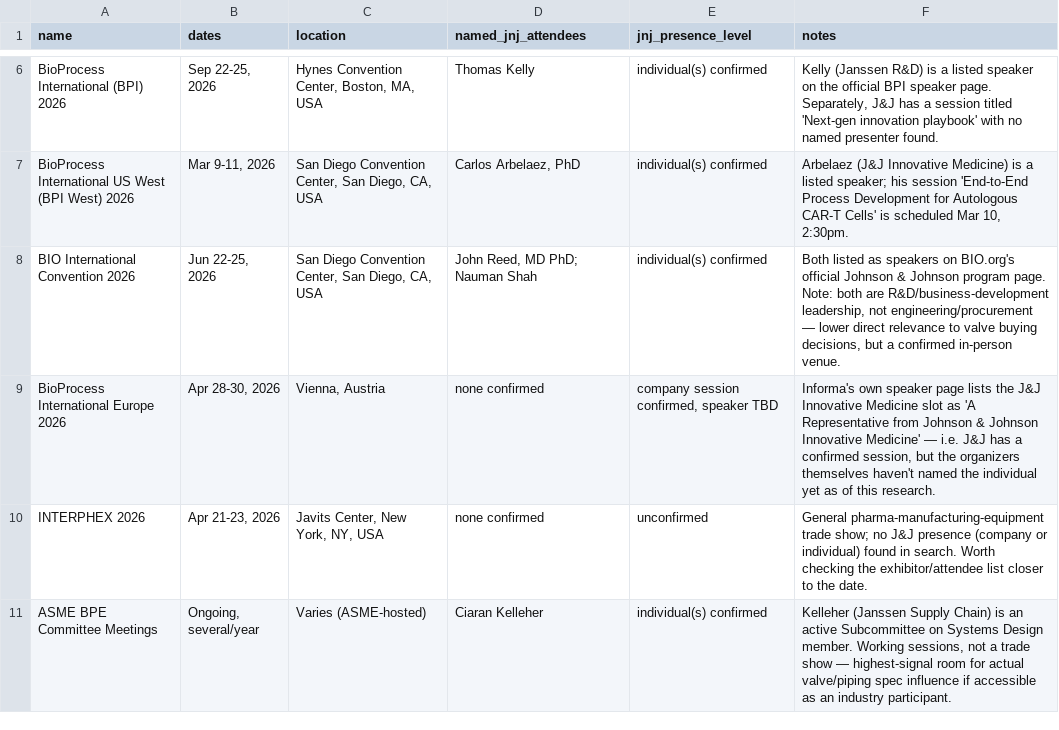
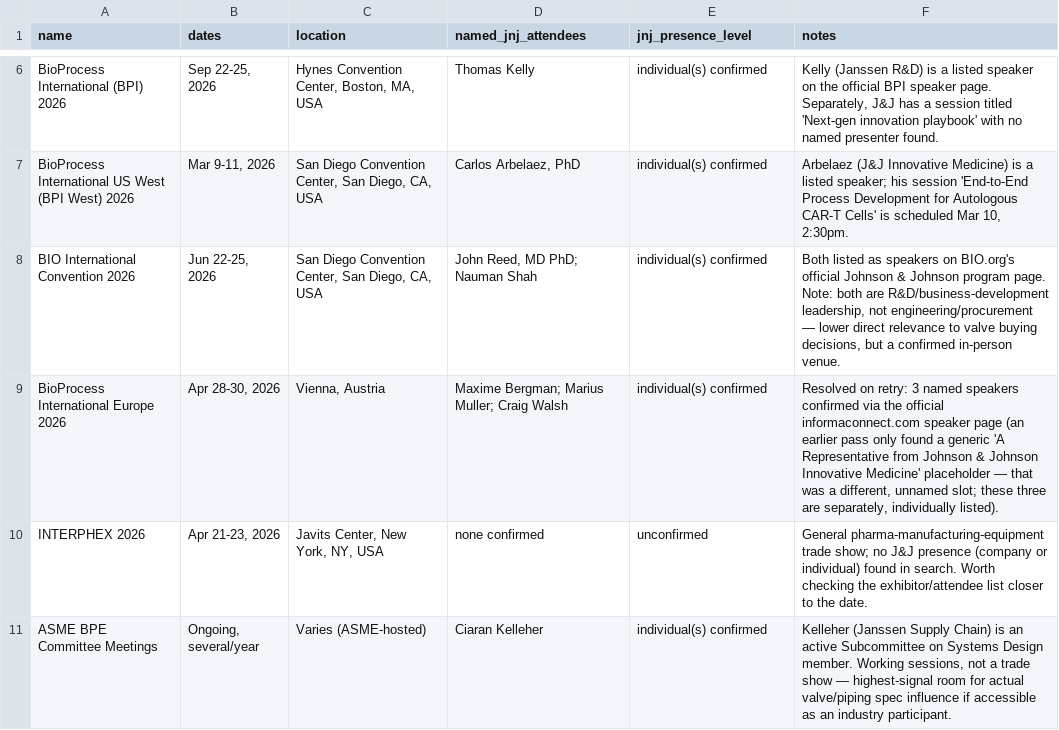
Before and after one commit to milescapper1-oss/claude-code, a CSV file: jnj-mapping/data/conferences.csv, drawn as a sheet; only a part is shown, gaps mark what is left out.

```diff
--- a/jnj-mapping/data/conferences.csv
+++ b/jnj-mapping/data/conferences.csv
@@ -8,3 +8,3 @@ BioProcess International US West (BPI West) 2026,"Mar 9-11, 2026","San Diego Con
 BIO International Convention 2026,"Jun 22-25, 2026","San Diego Convention Center, San Diego, CA, USA","John Reed, MD PhD; Nauman Shah",individual(s) confirmed,"Both listed as speakers on BIO.org's official Johnson & Johnson program page. Note: both are R&D/business-development leadership, not engineering/procurement — lower direct relevance to valve buying decisions, but a confirmed in-person venue."
-BioProcess International Europe 2026,"Apr 28-30, 2026","Vienna, Austria",none confirmed,"company session confirmed, speaker TBD","Informa's own speaker page lists the J&J Innovative Medicine slot as 'A Representative from Johnson & Johnson Innovative Medicine' — i.e. J&J has a confirmed session, but the organizers themselves haven't named the individual yet as of this research."
+BioProcess International Europe 2026,"Apr 28-30, 2026","Vienna, Austria",Maxime Bergman; Marius Muller; Craig Walsh,individual(s) confirmed,"Resolved on retry: 3 named speakers confirmed via the official informaconnect.com speaker page (an earlier pass only found a generic 'A Representative from Johnson & Johnson Innovative Medicine' placeholder — that was a different, unnamed slot; these three are separately, individually listed)."
 INTERPHEX 2026,"Apr 21-23, 2026","Javits Center, New York, NY, USA",none confirmed,unconfirmed,General pharma-manufacturing-equipment trade show; no J&J presence (company or individual) found in search. Worth checking the exhibitor/attendee list closer to the date.
```
Also changed, not shown: jnj-mapping/data/contacts.csv, 3 other files.
